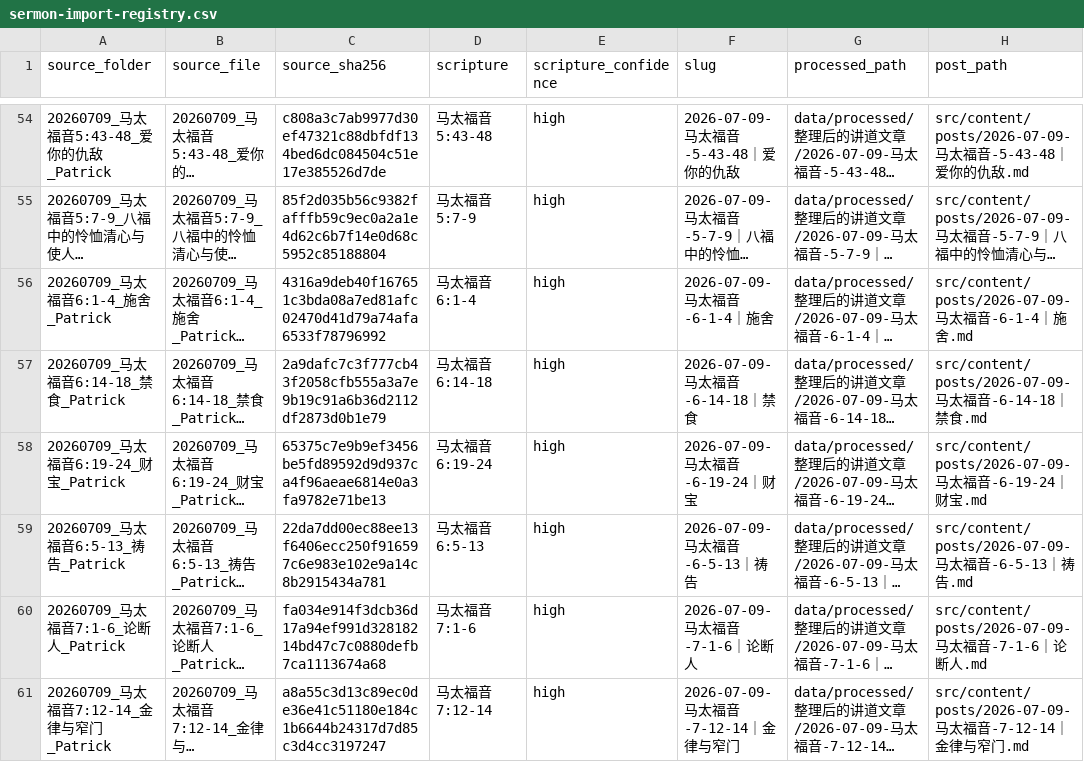
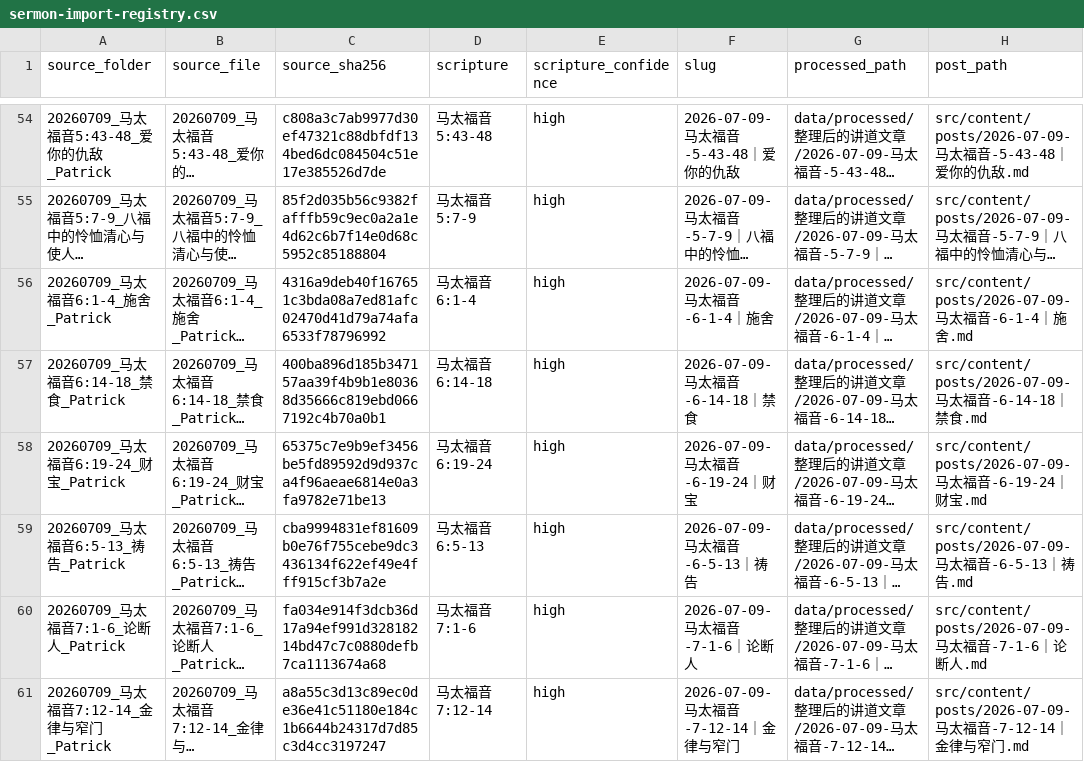
Before and after one commit to Ronnie0229/Ronnie0229.github.io, a CSV file: docs/内容整理报告/sermon-import-registry.csv, drawn as a sheet; only a part is shown, gaps mark what is left out; long unchanged cells end in …; the diff covers the shown part only; the diff names each change by its address in the sheet, - before the commit and + after, or states it on an @@ line.

Commit message:
content: close sermon raw source sync

```diff
--- a/docs/内容整理报告/sermon-import-registry.csv
+++ b/docs/内容整理报告/sermon-import-registry.csv
-C57 (source_sha256): 2a9dafc7c3f777cb43f2058cfb555a3a7e9b19c91a6b36d2112df2873d0b1e79
+C57 (source_sha256): 400ba896d185b347157aa39f4b9b1e80368d35666c819ebd0667192c4b70a0b1
-C59 (source_sha256): 22da7dd00ec88ee13f6406ecc250f916597c6e983e102e9a14c8b2915434a781
+C59 (source_sha256): cba9994831ef81609b0e76f755cebe9dc3436134f622ef49e4fff915cf3b7a2e
```
Also changed, not shown: 10 edited cells elsewhere in this file, 12 other files.
